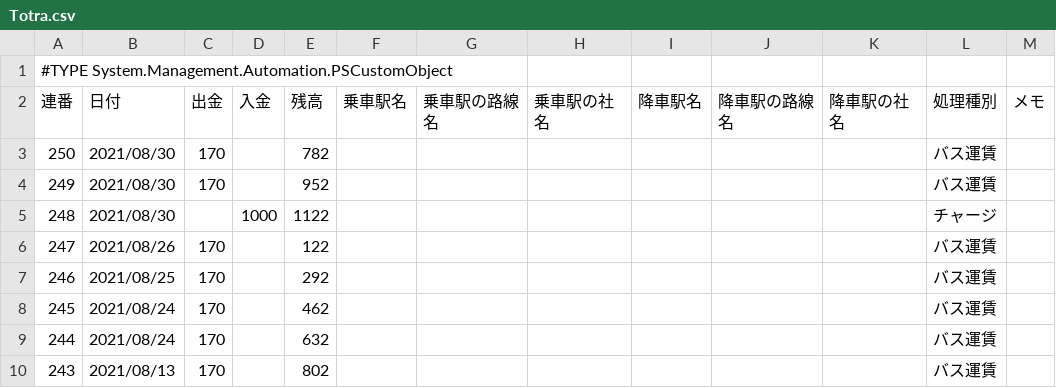
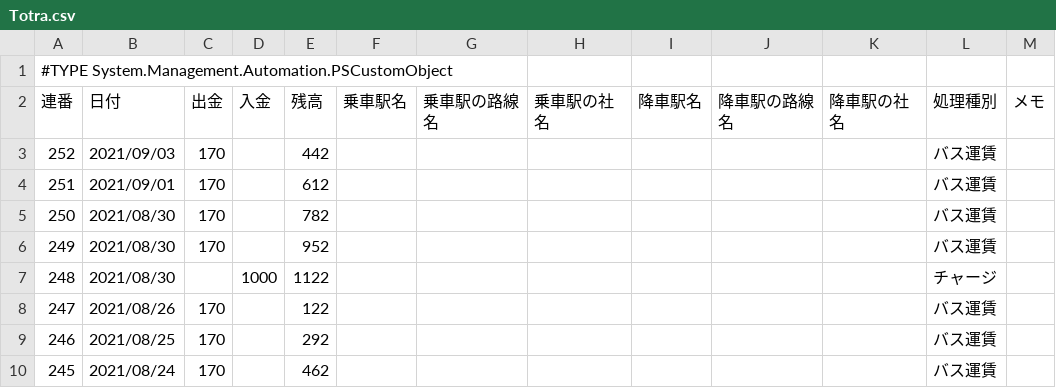
Before and after one commit to johnfcoltrane/Totra, a CSV file: Totra.csv, drawn as a sheet; only a part is shown; the shorter side is filled out with more unchanged rows.

Commit message:
update

```diff
--- a/Totra.csv
+++ b/Totra.csv
@@ -2,2 +2,4 @@
 "連番","日付","出金","入金","残高","乗車駅名","乗車駅の路線名","乗車駅の社名","降車駅名","降車駅の路線名","降車駅の社名","処理種別","メモ"
+"252","2021/09/03","170","","442","","","","","","","バス運賃",""
+"251","2021/09/01","170","","612","","","","","","","バス運賃",""
 "250","2021/08/30","170","","782","","","","","","","バス運賃",""
```
